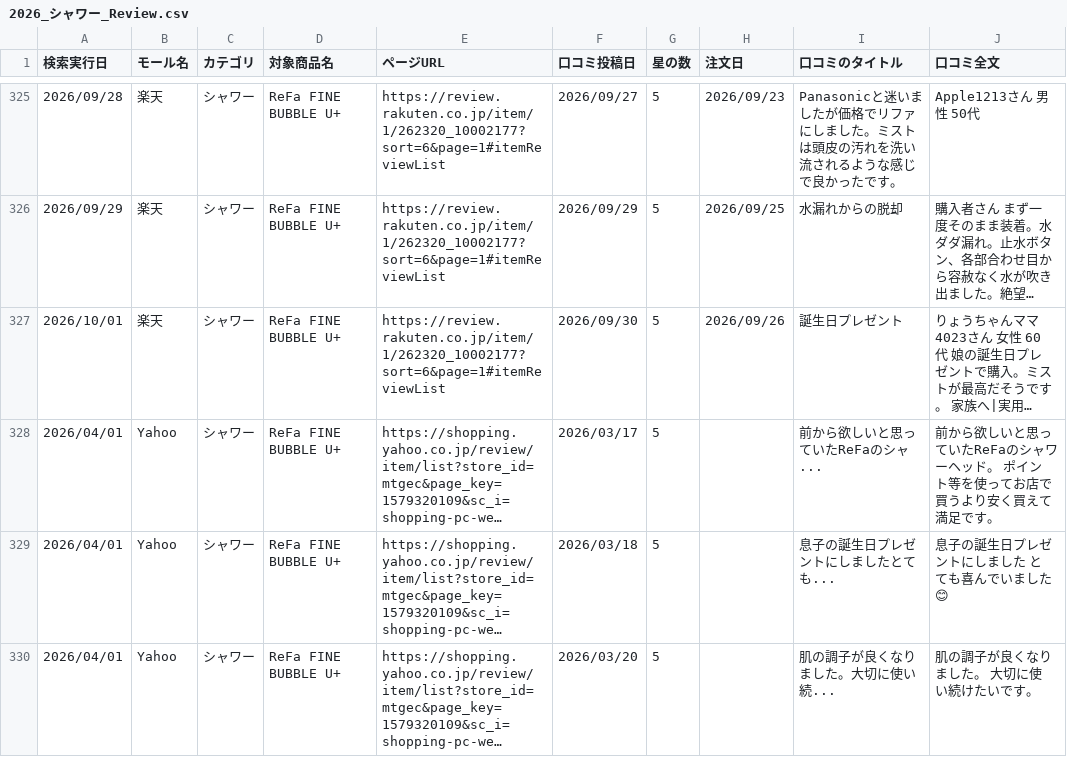
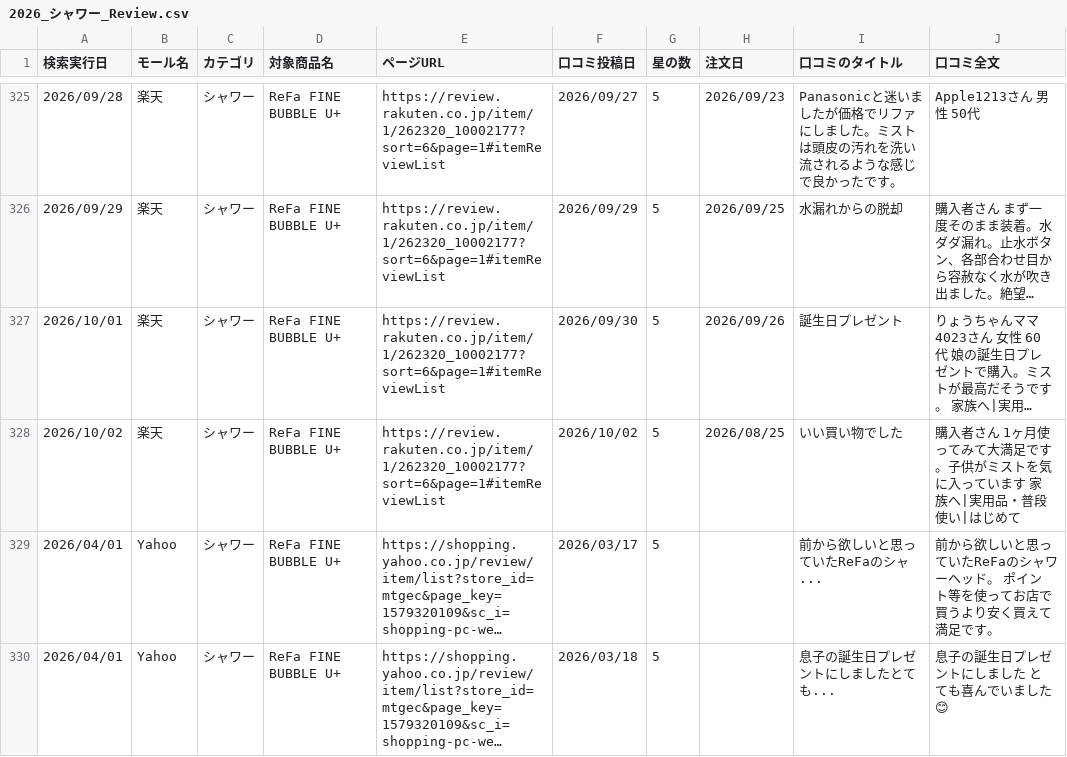
Before and after one commit to Beautech-1G/Review_scraper, a CSV file: review_csv/2026_シャワー_Review.csv, drawn as a sheet; only a part is shown, gaps mark what is left out; the shorter side is filled out with more unchanged rows; long unchanged cells end in …; the diff covers the shown part only; the diff names each change by its address in the sheet, - before the commit and + after, or states it on an @@ line.

```diff
--- a/review_csv/2026_シャワー_Review.csv
+++ b/review_csv/2026_シャワー_Review.csv
+row 328: 2026/10/02 | 楽天 | シャワー | ReFa FINE BUBBLE U+ | https://review.rakuten.co.jp/item/1/262320_10002177?sort=6&page=1#itemReviewList | 2026/10/02 | 5 | 2026/08/25 | いい買い物でした | 購入者さん 1ヶ月使ってみて大満足です。子供がミストを気に入っています 家族へ|実用品・普段使い|はじめて
```
Also changed, not shown: 1 added row elsewhere in this file.
